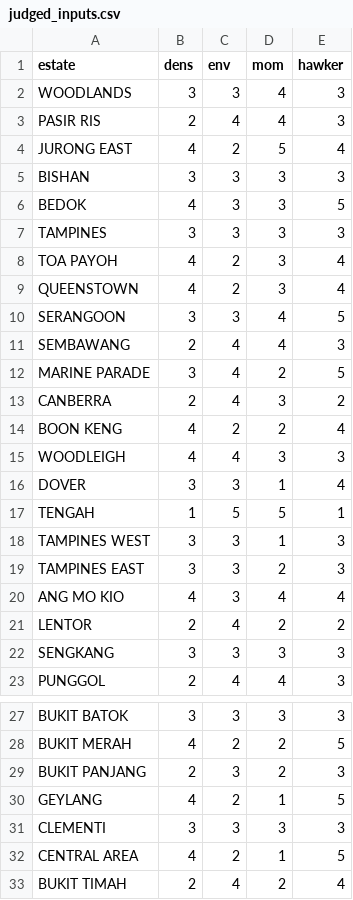
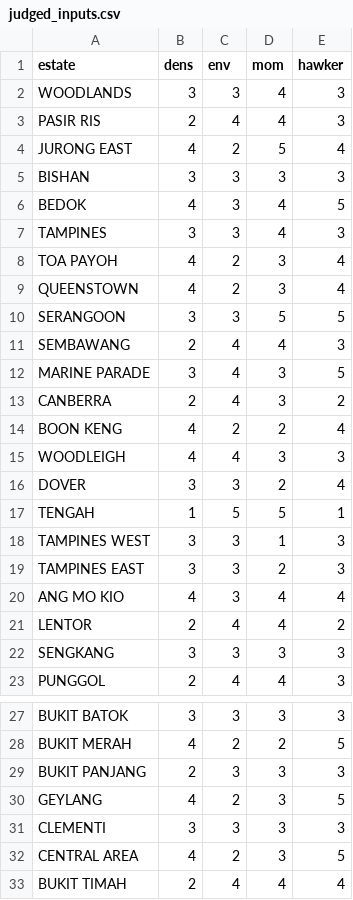
Before and after one commit to evancjx/housing-estate-framework, a CSV file: data/judged_inputs.csv, drawn as a sheet; only a part is shown, gaps mark what is left out.

```diff
--- a/data/judged_inputs.csv
+++ b/data/judged_inputs.csv
@@ -5,9 +5,9 @@ JURONG EAST,4,2,5,4
 BISHAN,3,3,3,3
-BEDOK,4,3,3,5
-TAMPINES,3,3,3,3
+BEDOK,4,3,4,5
+TAMPINES,3,3,4,3
 TOA PAYOH,4,2,3,4
 QUEENSTOWN,4,2,3,4
-SERANGOON,3,3,4,5
+SERANGOON,3,3,5,5
 SEMBAWANG,2,4,4,3
-MARINE PARADE,3,4,2,5
+MARINE PARADE,3,4,3,5
 CANBERRA,2,4,3,2
@@ -15,3 +15,3 @@ BOON KENG,4,2,2,4
 WOODLEIGH,4,4,3,3
-DOVER,3,3,1,4
+DOVER,3,3,2,4
 TENGAH,1,5,5,1
@@ -20,3 +20,3 @@ TAMPINES EAST,3,3,2,3
 ANG MO KIO,4,3,4,4
-LENTOR,2,4,2,2
+LENTOR,2,4,4,2
 SENGKANG,3,3,3,3
@@ -28,6 +28,6 @@ BUKIT BATOK,3,3,3,3
 BUKIT MERAH,4,2,2,5
-BUKIT PANJANG,2,3,2,3
-GEYLANG,4,2,1,5
+BUKIT PANJANG,2,3,3,3
+GEYLANG,4,2,3,5
 CLEMENTI,3,3,3,3
-CENTRAL AREA,4,2,1,5
-BUKIT TIMAH,2,4,2,4
+CENTRAL AREA,4,2,3,5
+BUKIT TIMAH,2,4,4,4
```
Also changed, not shown: data/judged_inputs_updated.csv, data/provision_scores.csv, 2 other files.
